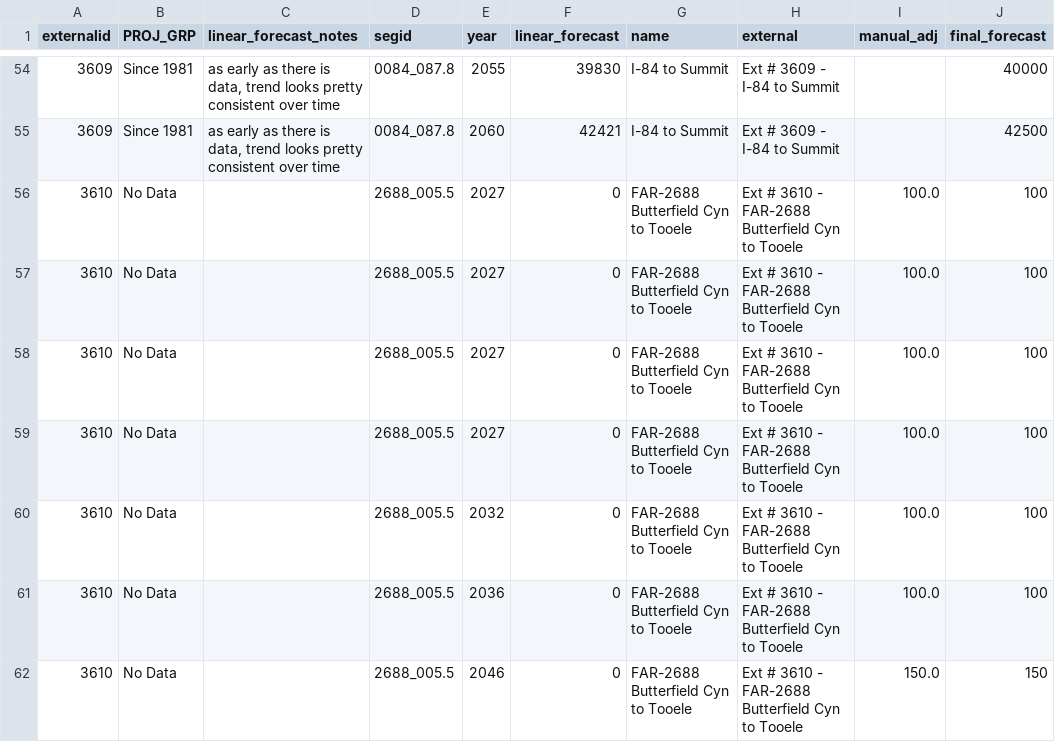
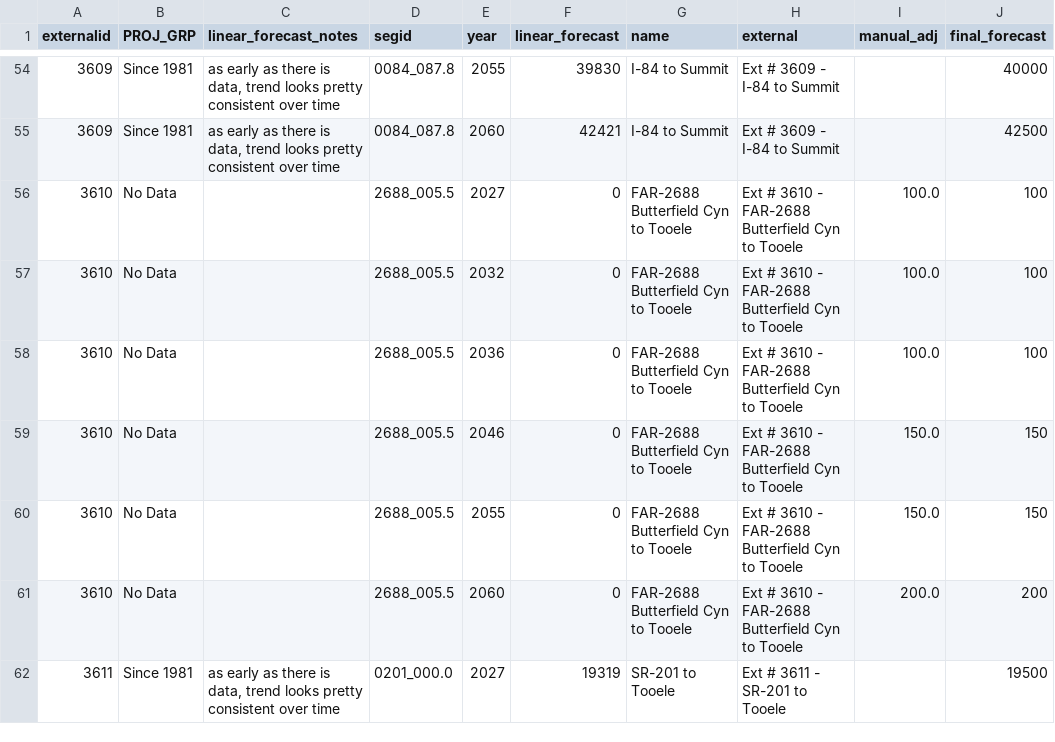
Before and after one commit to WFRCAnalytics/TDM-INP-External-Forecasts, a CSV file: results/final_forecast_df.csv, drawn as a sheet; only a part is shown, gaps mark what is left out; the shorter side is filled out with more unchanged rows.

Commit message:
Add Historic and Forecasted AADT Processing and Export

```diff
--- a/results/final_forecast_df.csv
+++ b/results/final_forecast_df.csv
@@ -56,5 +56,2 @@ externalid,PROJ_GRP,linear_forecast_notes,segid,year,linear_forecast,name,extern
 3610,No Data,,2688_005.5,2027,0,FAR-2688 Butterfield Cyn to Tooele,Ext # 3610 - FAR-2688 Butterfield Cyn to Tooele,100.0,100
-3610,No Data,,2688_005.5,2027,0,FAR-2688 Butterfield Cyn to Tooele,Ext # 3610 - FAR-2688 Butterfield Cyn to Tooele,100.0,100
-3610,No Data,,2688_005.5,2027,0,FAR-2688 Butterfield Cyn to Tooele,Ext # 3610 - FAR-2688 Butterfield Cyn to Tooele,100.0,100
-3610,No Data,,2688_005.5,2027,0,FAR-2688 Butterfield Cyn to Tooele,Ext # 3610 - FAR-2688 Butterfield Cyn to Tooele,100.0,100
 3610,No Data,,2688_005.5,2032,0,FAR-2688 Butterfield Cyn to Tooele,Ext # 3610 - FAR-2688 Butterfield Cyn to Tooele,100.0,100
```
Also changed, not shown: externals-app/data/externals.csv, externals-app/data/forecasts.csv, 6 other files.
